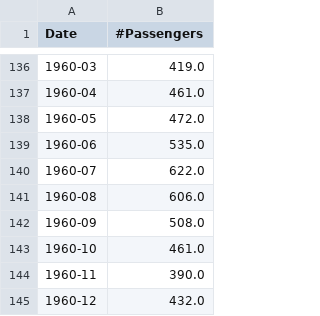
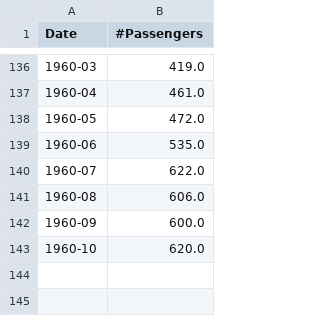
Before and after one commit to ramyeid/FYP, a CSV file: src/main/resources/TimeSeriesAnalysis/ContinuousForecast/Continuous_output.csv, drawn as a sheet; only a part is shown, gaps mark what is left out.

```diff
--- a/src/main/resources/TimeSeriesAnalysis/ContinuousForecast/Continuous_output.csv
+++ b/src/main/resources/TimeSeriesAnalysis/ContinuousForecast/Continuous_output.csv
@@ -141,5 +141,3 @@ Date,#Passengers
 1960-08,606.0
-1960-09,508.0
-1960-10,461.0
-1960-11,390.0
-1960-12,432.0
+1960-09,600.0
+1960-10,620.0
```
Also changed, not shown: src/main/resources/KNearestNeighbors/Predicted_Actual_Result.csv, 29 other files.
